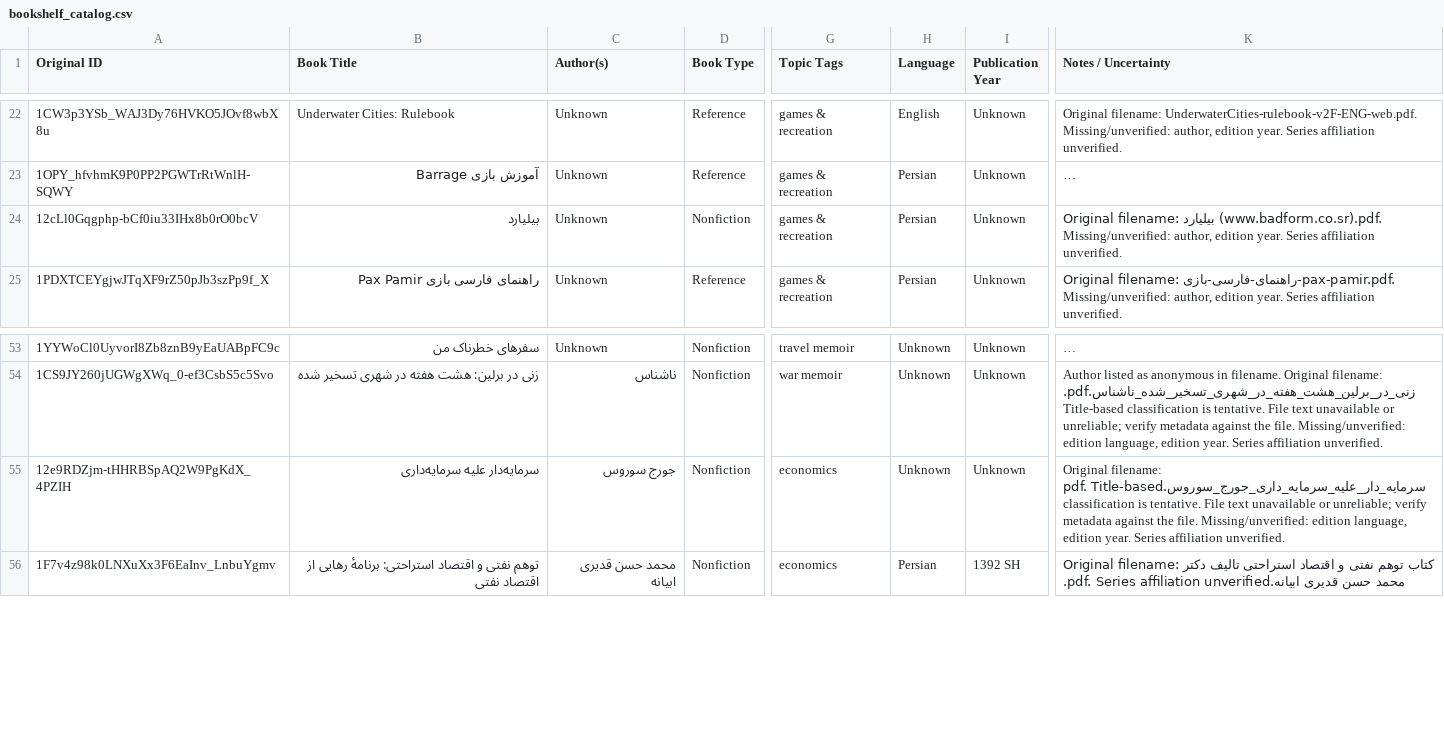
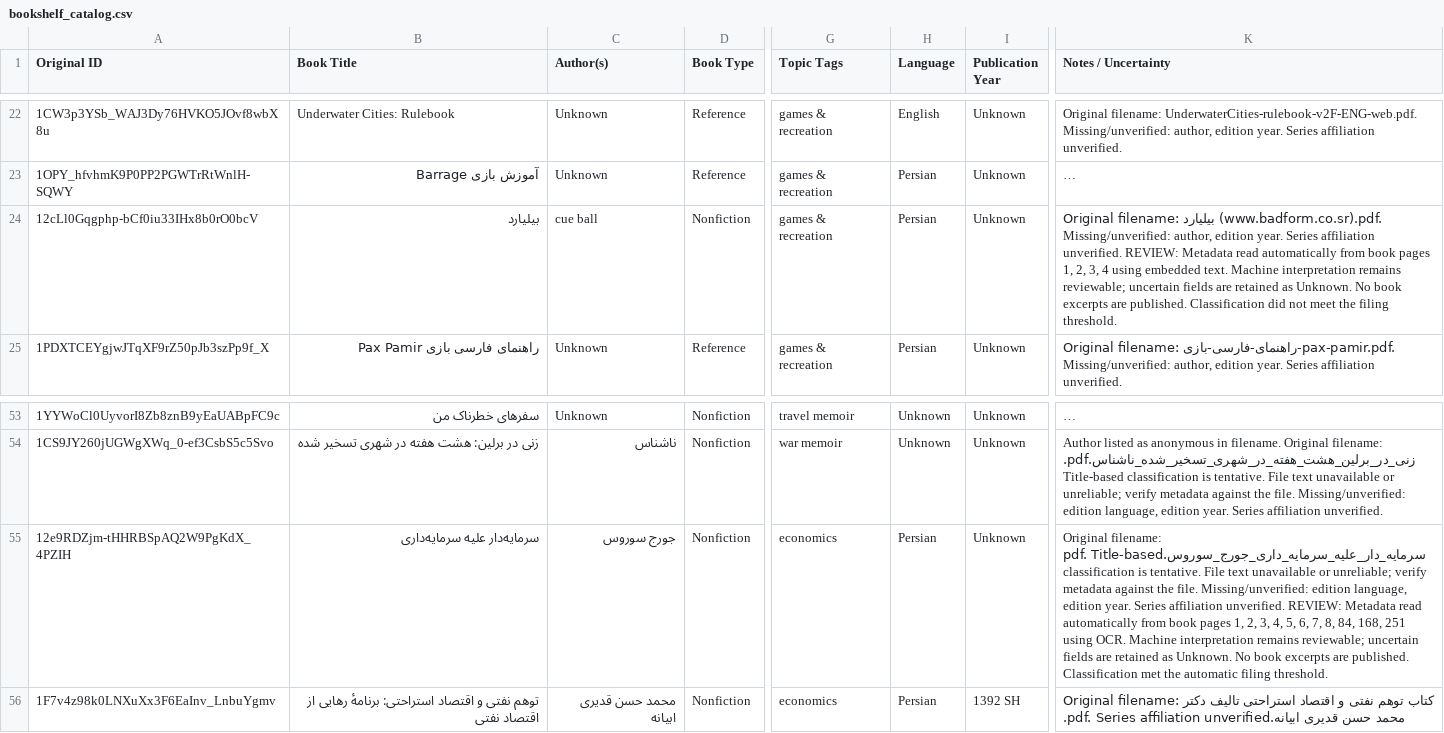
Before and after one commit to ehsanbz/public-library, a CSV file: bookshelf_catalog.csv, drawn as a sheet; only a part is shown, gaps mark what is left out; long unchanged cells end in …; the diff names each change by its address in the sheet, - before the commit and + after, or states it on an @@ line.

```diff
--- a/bookshelf_catalog.csv
+++ b/bookshelf_catalog.csv
-C24 (Author(s)): Unknown
+C24 (Author(s)): cue ball
-K24 (Notes / Uncertainty): …affiliation unverified.
+K24 (Notes / Uncertainty): …affiliation unverified. REVIEW: Metadata read automatically from book pages 1, 2, 3, 4 using embedded text. Machine interpretation remains reviewable; uncertain fields are retained as Unknown. No book excerpts are published. Classification did not meet the filing threshold.
-H55 (Language): Unknown
+H55 (Language): Persian
-K55 (Notes / Uncertainty): …affiliation unverified.
+K55 (Notes / Uncertainty): …affiliation unverified. REVIEW: Metadata read automatically from book pages 1, 2, 3, 4, 5, 6, 7, 8, 84, 168, 251 using OCR. Machine interpretation remains reviewable; uncertain fields are retained as Unknown. No book excerpts are published. Classification met the automatic filing threshold.
```
Also changed, not shown: 6 other files.
